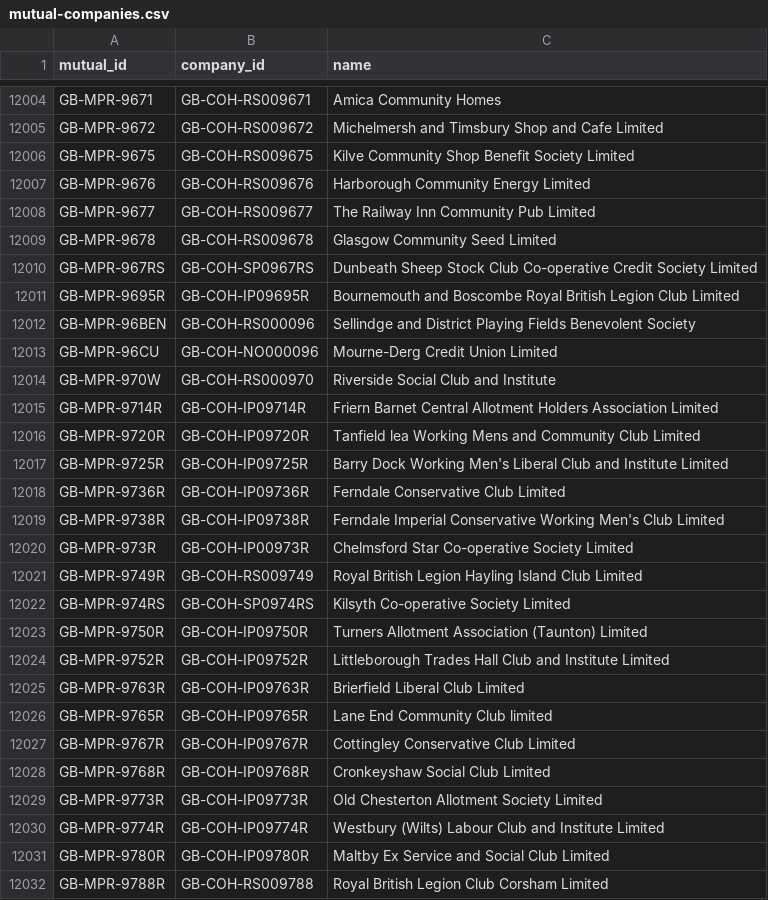
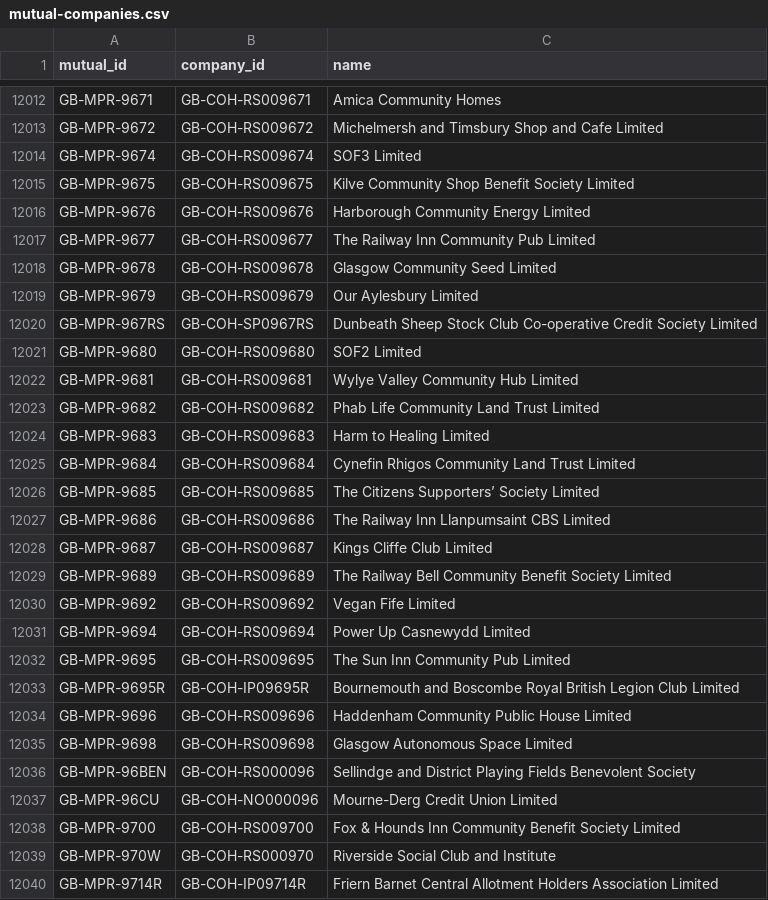
Before and after one commit to drkane/charity-lookups, a CSV file: mutual-companies.csv, drawn as a sheet; only a part is shown, gaps mark what is left out; the shorter side is filled out with more unchanged rows; the diff covers the shown part only.

```diff
--- a/mutual-companies.csv
+++ b/mutual-companies.csv
@@ -12005,2 +12013,3 @@ GB-MPR-9671,GB-COH-RS009671,Amica Community Homes
 GB-MPR-9672,GB-COH-RS009672,Michelmersh and Timsbury Shop and Cafe Limited
+GB-MPR-9674,GB-COH-RS009674,SOF3 Limited
 GB-MPR-9675,GB-COH-RS009675,Kilve Community Shop Benefit Society Limited
@@ -12009,6 +12018,22 @@ GB-MPR-9677,GB-COH-RS009677,The Railway Inn Community Pub Limited
 GB-MPR-9678,GB-COH-RS009678,Glasgow Community Seed Limited
+GB-MPR-9679,GB-COH-RS009679,Our Aylesbury Limited
 GB-MPR-967RS,GB-COH-SP0967RS,Dunbeath Sheep Stock Club Co-operative Credit Society Limited
+GB-MPR-9680,GB-COH-RS009680,SOF2 Limited
+GB-MPR-9681,GB-COH-RS009681,Wylye Valley Community Hub Limited
+GB-MPR-9682,GB-COH-RS009682,Phab Life Community Land Trust Limited
+GB-MPR-9683,GB-COH-RS009683,Harm to Healing Limited
+GB-MPR-9684,GB-COH-RS009684,Cynefin Rhigos Community Land Trust Limited
+GB-MPR-9685,GB-COH-RS009685,The Citizens Supporters’ Society Limited
+GB-MPR-9686,GB-COH-RS009686,The Railway Inn Llanpumsaint CBS Limited
+GB-MPR-9687,GB-COH-RS009687,Kings Cliffe Club Limited
+GB-MPR-9689,GB-COH-RS009689,The Railway Bell Community Benefit Society Limited
+GB-MPR-9692,GB-COH-RS009692,Vegan Fife Limited
+GB-MPR-9694,GB-COH-RS009694,Power Up Casnewydd Limited
+GB-MPR-9695,GB-COH-RS009695,The Sun Inn Community Pub Limited
 GB-MPR-9695R,GB-COH-IP09695R,Bournemouth and Boscombe Royal British Legion Club Limited
+GB-MPR-9696,GB-COH-RS009696,Haddenham Community Public House Limited
+GB-MPR-9698,GB-COH-RS009698,Glasgow Autonomous Space Limited
 GB-MPR-96BEN,GB-COH-RS000096,Sellindge and District Playing Fields Benevolent Society
 GB-MPR-96CU,GB-COH-NO000096,Mourne-Derg Credit Union Limited
+GB-MPR-9700,GB-COH-RS009700,Fox & Hounds Inn Community Benefit Society Limited
 GB-MPR-970W,GB-COH-RS000970,Riverside Social Club and Institute
```
Also changed, not shown: 8 added rows and 13 edited cells elsewhere in this file, charity-reregistrations.csv, cio_company_numbers.csv.
